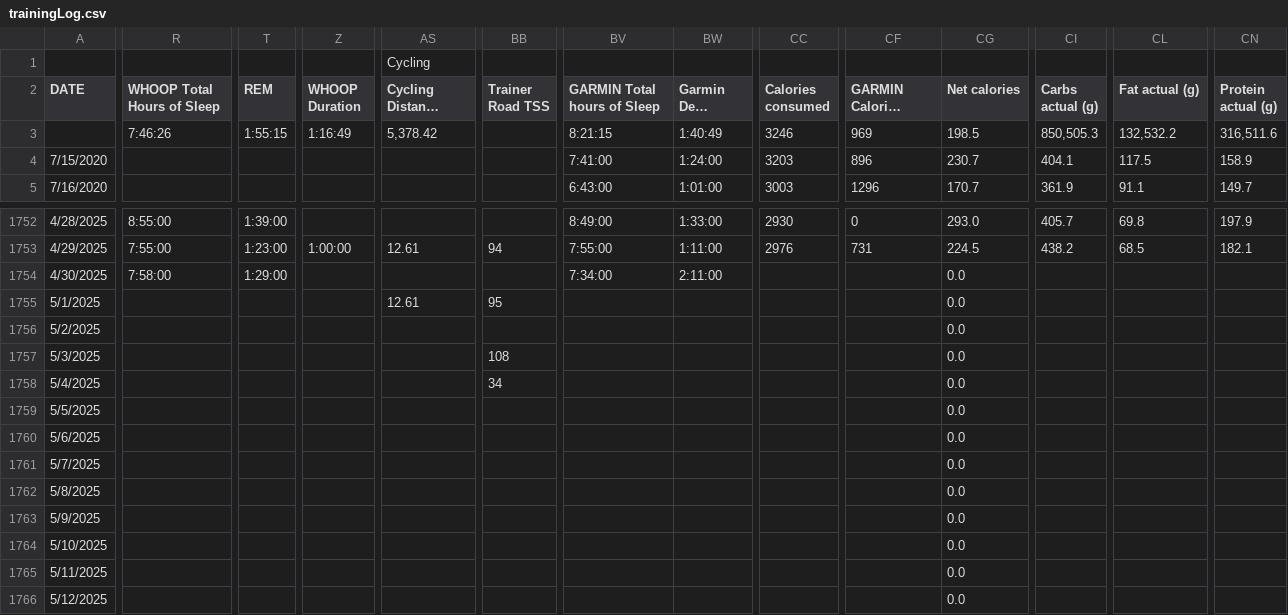
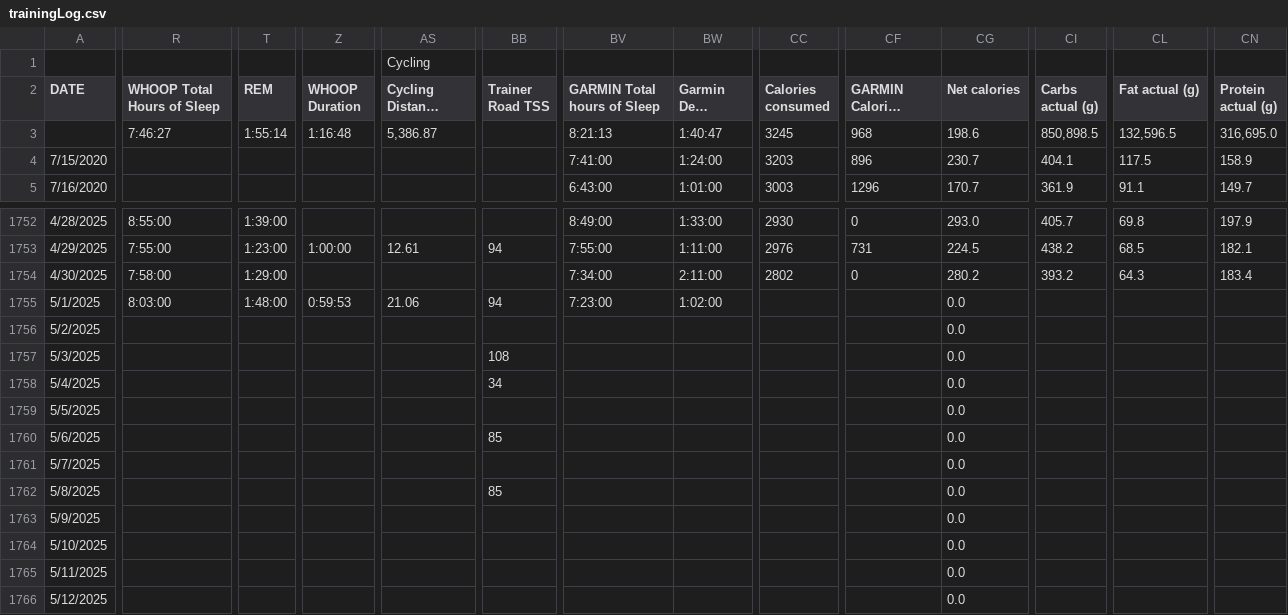
Before and after one commit to ptsouth97/traininglogWebserver, a CSV file: trainingLog.csv, drawn as a sheet; only a part is shown, gaps mark what is left out; long unchanged cells end in …; the diff covers the shown part only; the diff names each change by its address in the sheet, - before the commit and + after, or states it on an @@ line.

```diff
--- a/trainingLog.csv
+++ b/trainingLog.csv
-R3 (WHOOP Total Hours of Sleep): 7:46:26
+R3 (WHOOP Total Hours of Sleep): 7:46:27
-T3 (REM): 1:55:15
+T3 (REM): 1:55:14
-Z3 (WHOOP Duration): 1:16:49
+Z3 (WHOOP Duration): 1:16:48
-AS3 (Cycling Distance (miles)): 5,378.42
+AS3 (Cycling Distance (miles)): 5,386.87
-BV3 (GARMIN Total hours of Sleep): 8:21:15
+BV3 (GARMIN Total hours of Sleep): 8:21:13
-BW3 (Garmin Deep Sleep): 1:40:49
+BW3 (Garmin Deep Sleep): 1:40:47
-CC3 (Calories consumed): 3246
+CC3 (Calories consumed): 3245
-CF3 (GARMIN Calories burned): 969
+CF3 (GARMIN Calories burned): 968
-CG3 (Net calories): 198.5
+CG3 (Net calories): 198.6
-CI3 (Carbs actual (g)): 850,505.3
+CI3 (Carbs actual (g)): 850,898.5
-CL3 (Fat actual (g)): 132,532.2
+CL3 (Fat actual (g)): 132,596.5
-CN3 (Protein actual (g)): 316,511.6
+CN3 (Protein actual (g)): 316,695.0
-CC1754 (Calories consumed): (empty)
+CC1754 (Calories consumed): 2802
-CF1754 (GARMIN Calories burned): (empty)
+CF1754 (GARMIN Calories burned): 0
-CG1754 (Net calories): 0.0
+CG1754 (Net calories): 280.2
-CI1754 (Carbs actual (g)): (empty)
+CI1754 (Carbs actual (g)): 393.2
-CL1754 (Fat actual (g)): (empty)
+CL1754 (Fat actual (g)): 64.3
-CN1754 (Protein actual (g)): (empty)
+CN1754 (Protein actual (g)): 183.4
-R1755 (WHOOP Total Hours of Sleep): (empty)
+R1755 (WHOOP Total Hours of Sleep): 8:03:00
-T1755 (REM): (empty)
+T1755 (REM): 1:48:00
-Z1755 (WHOOP Duration): (empty)
+Z1755 (WHOOP Duration): 0:59:53
-AS1755 (Cycling Distance (miles)): 12.61
+AS1755 (Cycling Distance (miles)): 21.06
-BB1755 (Trainer Road TSS): 95
+BB1755 (Trainer Road TSS): 94
-BV1755 (GARMIN Total hours of Sleep): (empty)
+BV1755 (GARMIN Total hours of Sleep): 7:23:00
-BW1755 (Garmin Deep Sleep): (empty)
+BW1755 (Garmin Deep Sleep): 1:02:00
-BB1760 (Trainer Road TSS): (empty)
+BB1760 (Trainer Road TSS): 85
-BB1762 (Trainer Road TSS): (empty)
+BB1762 (Trainer Road TSS): 85
```
Also changed, not shown: 55 edited cells elsewhere in this file, 6 other files.
